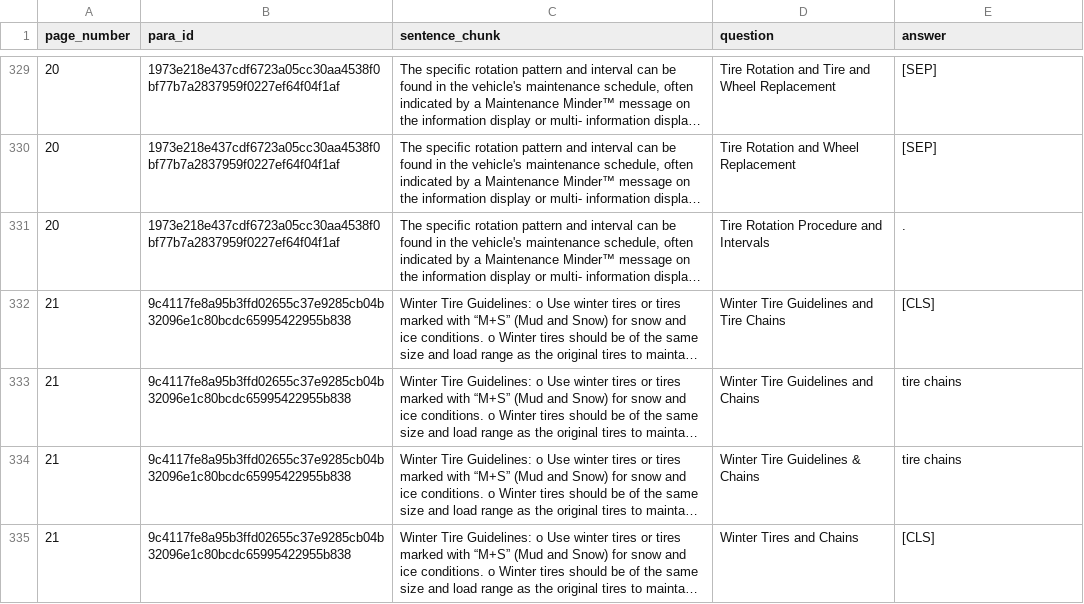
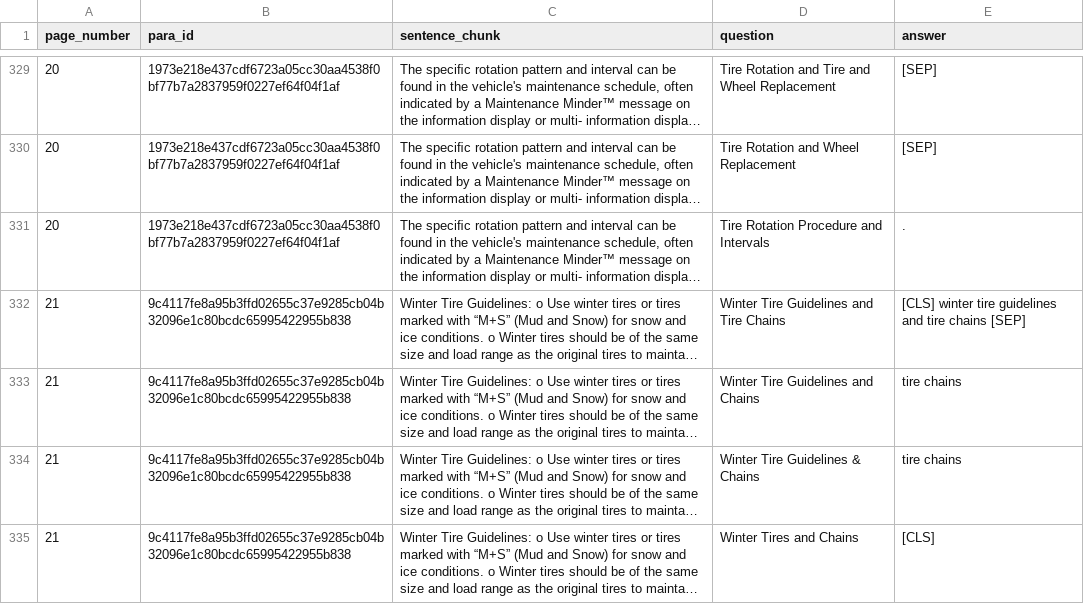
Before and after one commit to vinoj-umich/capstone, a CSV file: manuals/Fraggles_X700_2022_HCM_QA.csv, drawn as a sheet; only a part is shown, gaps mark what is left out; long unchanged cells end in …; the diff names each change by its address in the sheet, - before the commit and + after, or states it on an @@ line.

```diff
--- a/manuals/Fraggles_X700_2022_HCM_QA.csv
+++ b/manuals/Fraggles_X700_2022_HCM_QA.csv
-E332 (answer): [CLS]
+E332 (answer): [CLS] winter tire guidelines and tire chains [SEP]
```
Also changed, not shown: 35 other files.
